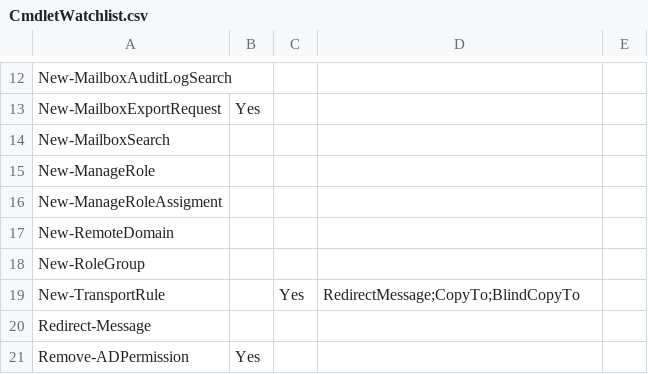
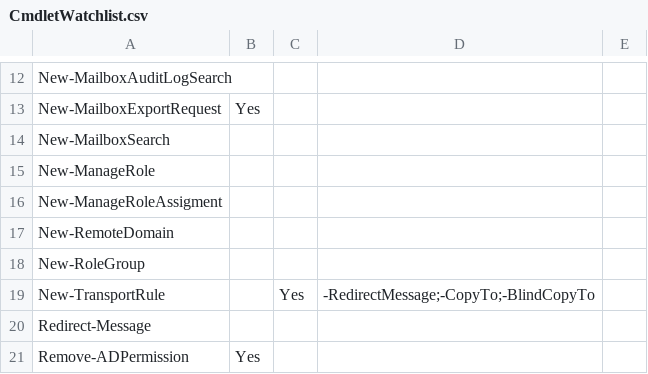
Before and after one commit to nlepagnez/ESI-PublicContent, a CSV file: Operations/Watchlists/CmdletWatchlist.csv, drawn as a sheet; only a part is shown, gaps mark what is left out; the diff covers the shown part only.

```diff
--- a/Operations/Watchlists/CmdletWatchlist.csv
+++ b/Operations/Watchlists/CmdletWatchlist.csv
@@ -18,3 +18,3 @@ New-RemoteDomain,,,,
 New-RoleGroup,,,,
-New-TransportRule,,Yes,RedirectMessage;CopyTo;BlindCopyTo,
+New-TransportRule,,Yes,-RedirectMessage;-CopyTo;-BlindCopyTo,
 Redirect-Message,,,,
```
Also changed, not shown: 11 edited cells elsewhere in this file.
